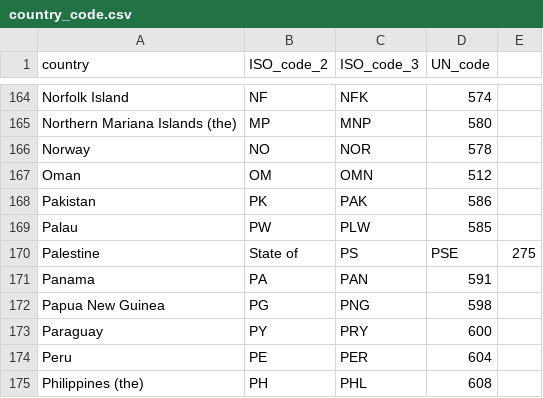
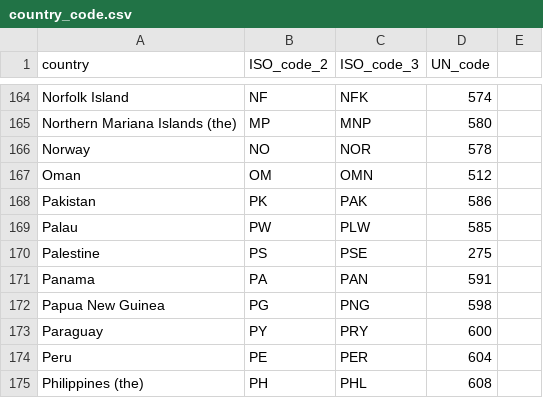
Before and after one commit to thanhqtran/research, a CSV file: z.data/country_code.csv, drawn as a sheet; only a part is shown, gaps mark what is left out.

Commit message:
Update country_code.csv

```diff
--- a/z.data/country_code.csv
+++ b/z.data/country_code.csv
@@ -169,3 +169,3 @@ Pakistan,PK,PAK,586
 Palau,PW,PLW,585
-Palestine, State of,PS,PSE,275
+Palestine,PS,PSE,275
 Panama,PA,PAN,591
```
